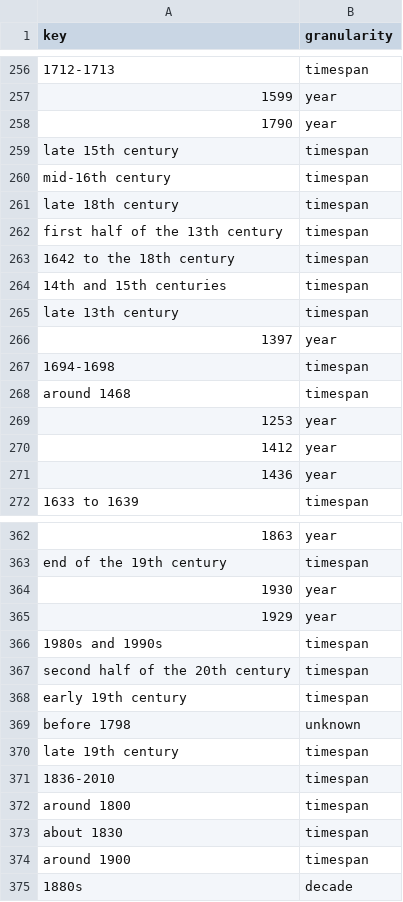
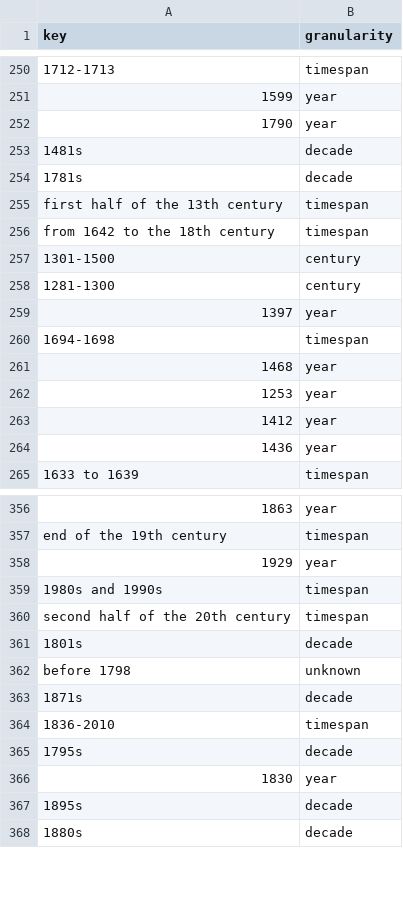
Before and after one commit to Ganle3/neo4j-import-data, a CSV file: dates.csv, drawn as a sheet; only a part is shown, gaps mark what is left out; removed rows and columns are numbered as before the commit, all else as after; the diff covers the shown part only; the diff names each change by its address in the sheet, - before the commit and + after, or states it on an @@ line.

```diff
--- a/dates.csv
+++ b/dates.csv
-row 259: late 15th century | timespan
-row 260: mid-16th century | timespan
-row 261: late 18th century | timespan
+row 253: 1481s | decade
+row 254: 1781s | decade
-A256 (key): 1642 to the 18th century
+A256 (key): from 1642 to the 18th century
-row 264: 14th and 15th centuries | timespan
@@ row 265 moved to row 229: late 13th century @@
@@ row 287 moved to row 257: 1301-1500 @@
+row 258: 1281-1300 | century
-row 268: around 1468 | timespan
+row 261: 1468 | year
@@ row 364 moved to row 346: 1930 @@
-row 368: early 19th century | timespan
+row 361: 1801s | decade
-row 370: late 19th century | timespan
+row 363: 1871s | decade
-row 372: around 1800 | timespan
-row 373: about 1830 | timespan
-row 374: around 1900 | timespan
+row 365: 1795s | decade
@@ row 311 moved to row 366: 1830 @@
+row 367: 1895s | decade
```
Also changed, not shown: 19 added rows, 23 removed rows, 7 moved rows and 12 edited cells elsewhere in this file, event_date.csv, event_page.csv, 12 other files.
